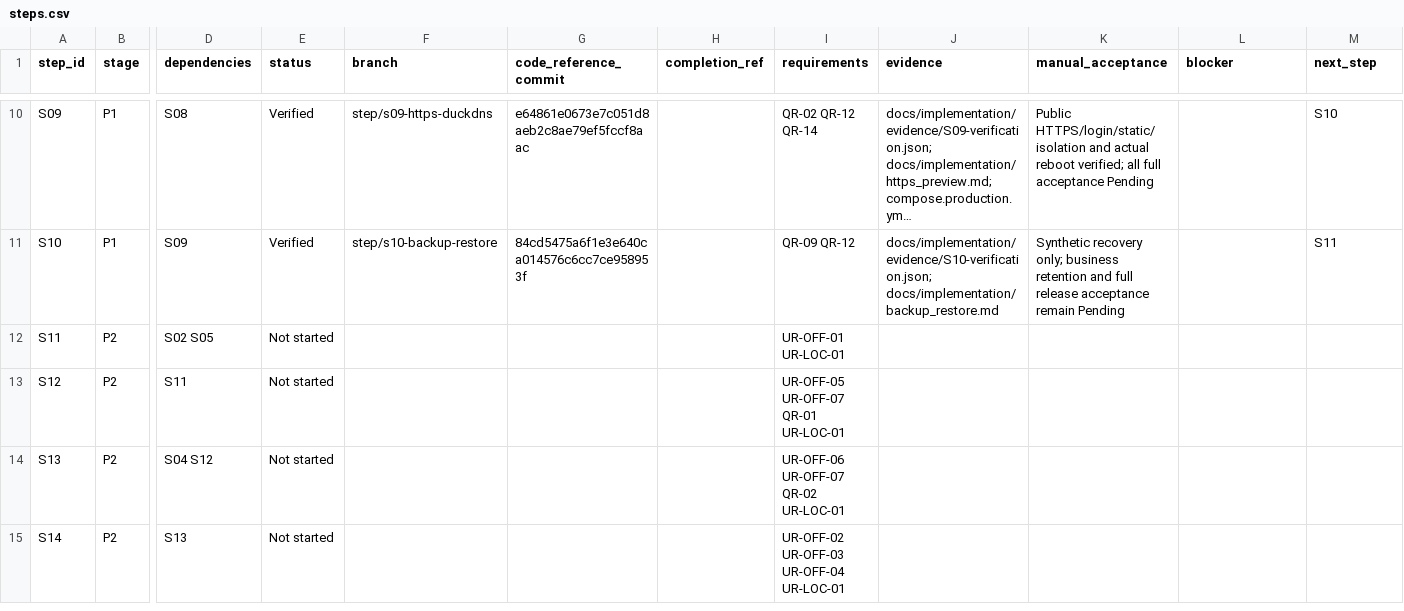
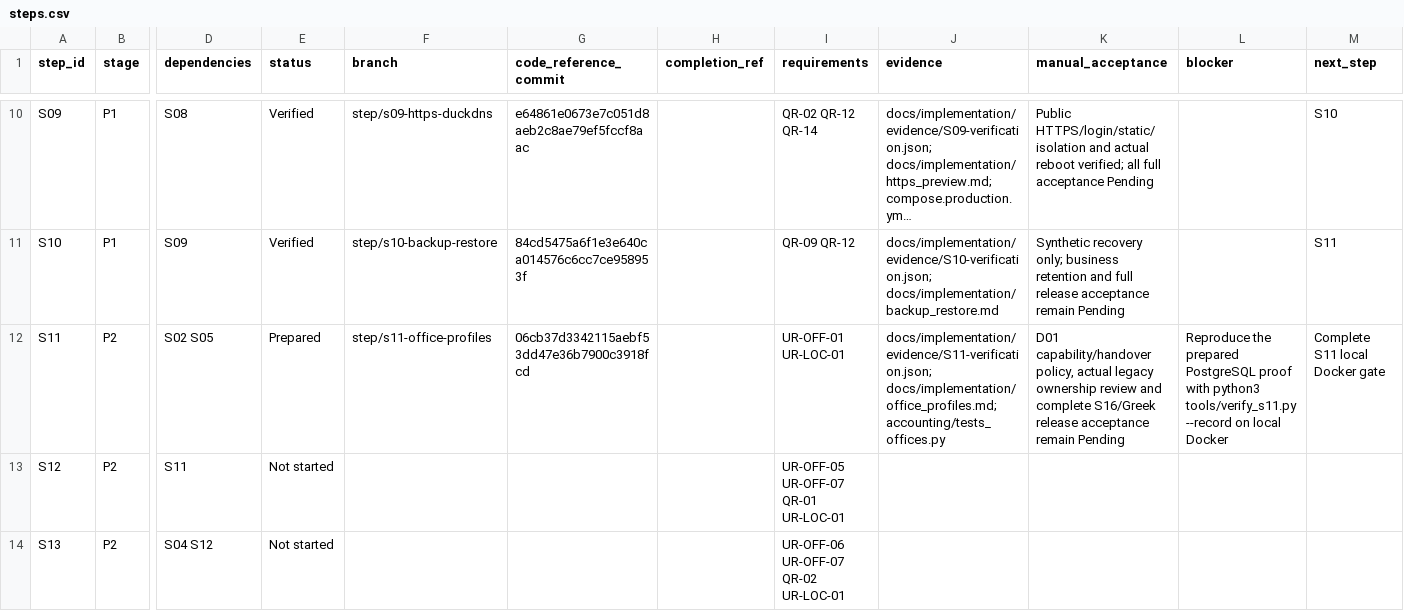
Before and after one commit to vtsakan/accounting_platform, a CSV file: docs/implementation/steps.csv, drawn as a sheet; only a part is shown, gaps mark what is left out; the shorter side is filled out with more unchanged rows; long unchanged cells end in …; the diff names each change by its address in the sheet, - before the commit and + after, or states it on an @@ line.

```diff
--- a/docs/implementation/steps.csv
+++ b/docs/implementation/steps.csv
-E12 (status): Not started
+E12 (status): Prepared
-F12 (branch): (empty)
+F12 (branch): step/s11-office-profiles
-G12 (code_reference_commit): (empty)
+G12 (code_reference_commit): 06cb37d3342115aebf53dd47e36b7900c3918fcd
-J12 (evidence): (empty)
+J12 (evidence): docs/implementation/evidence/S11-verification.json; docs/implementation/office_profiles.md; accounting/tests_offices.py
-K12 (manual_acceptance): (empty)
+K12 (manual_acceptance): D01 capability/handover policy, actual legacy ownership review and complete S16/Greek release acceptance remain Pending
-L12 (blocker): (empty)
+L12 (blocker): Reproduce the prepared PostgreSQL proof with python3 tools/verify_s11.py --record on local Docker
-M12 (next_step): (empty)
+M12 (next_step): Complete S11 local Docker gate
```
Also changed, not shown: docs/implementation/traceability.csv, docs/security/secret_scan_allowlist.csv, 23 other files.
